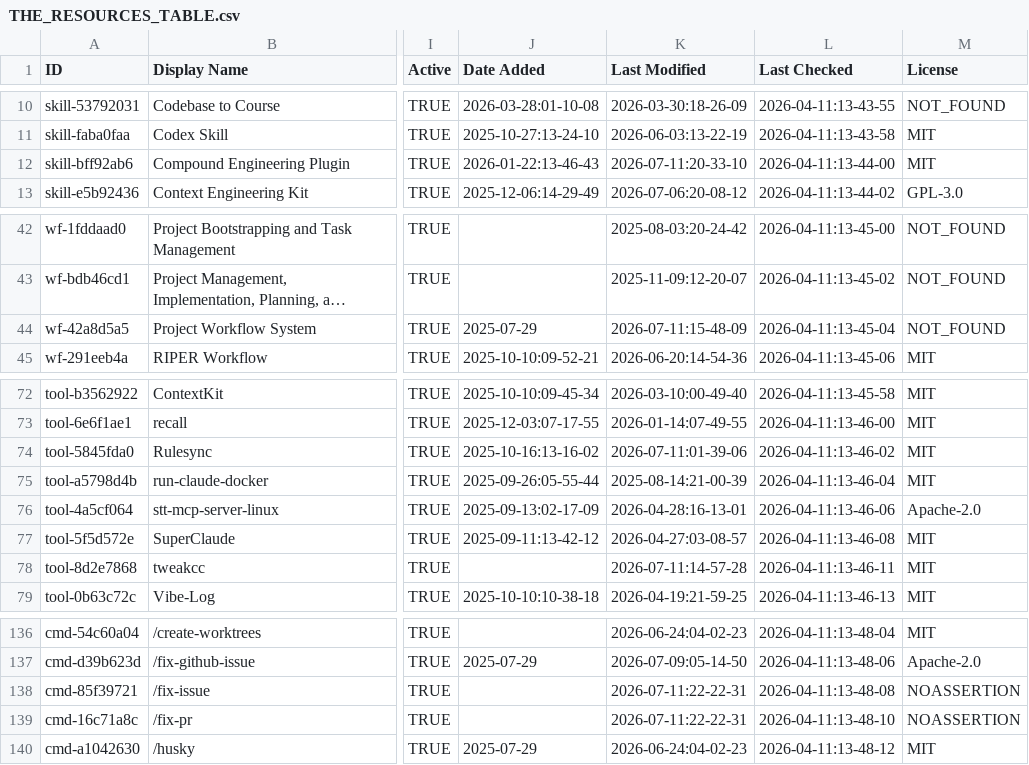
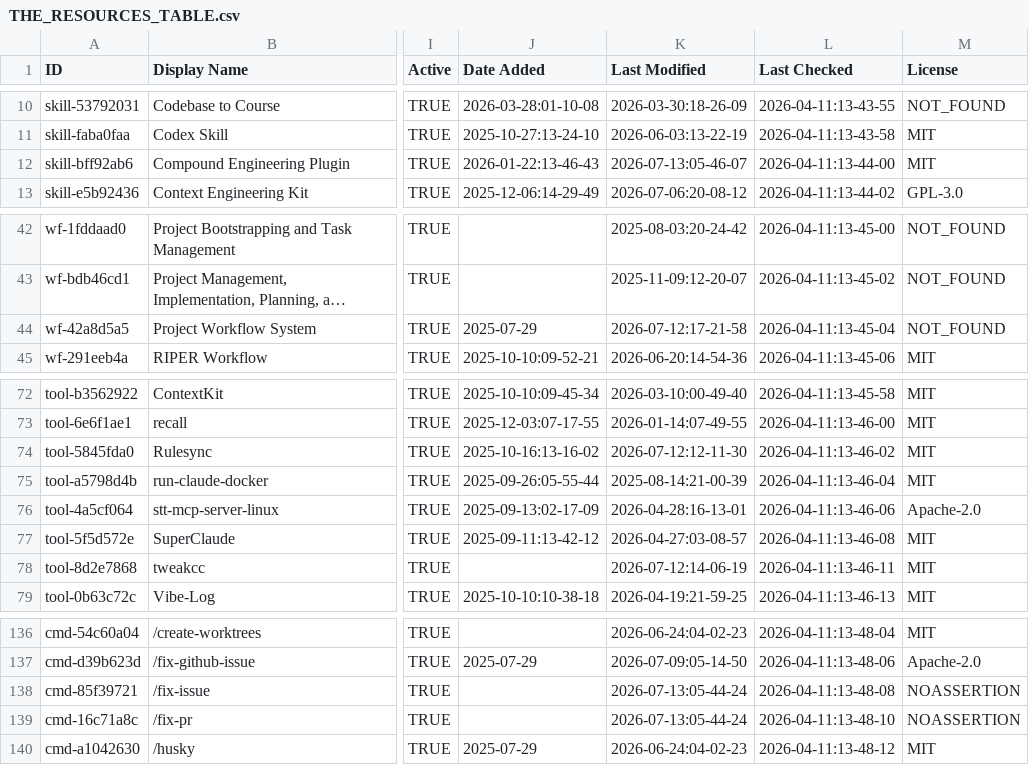
Before and after one commit to MaTriXy/awesome-claude-code, a CSV file: THE_RESOURCES_TABLE.csv, drawn as a sheet; only a part is shown, gaps mark what is left out; long unchanged cells end in …; the diff covers the shown part only; the diff names each change by its address in the sheet, - before the commit and + after, or states it on an @@ line.

```diff
--- a/THE_RESOURCES_TABLE.csv
+++ b/THE_RESOURCES_TABLE.csv
-K12 (Last Modified): 2026-07-11:20-33-10
+K12 (Last Modified): 2026-07-13:05-46-07
-K44 (Last Modified): 2026-07-11:15-48-09
+K44 (Last Modified): 2026-07-12:17-21-58
-K74 (Last Modified): 2026-07-11:01-39-06
+K74 (Last Modified): 2026-07-12:12-11-30
-K78 (Last Modified): 2026-07-11:14-57-28
+K78 (Last Modified): 2026-07-12:14-06-19
-K138:K139 (Last Modified): 2026-07-11:22-22-31
+K138:K139 (Last Modified): 2026-07-13:05-44-24
```
Also changed, not shown: 27 edited cells elsewhere in this file.
